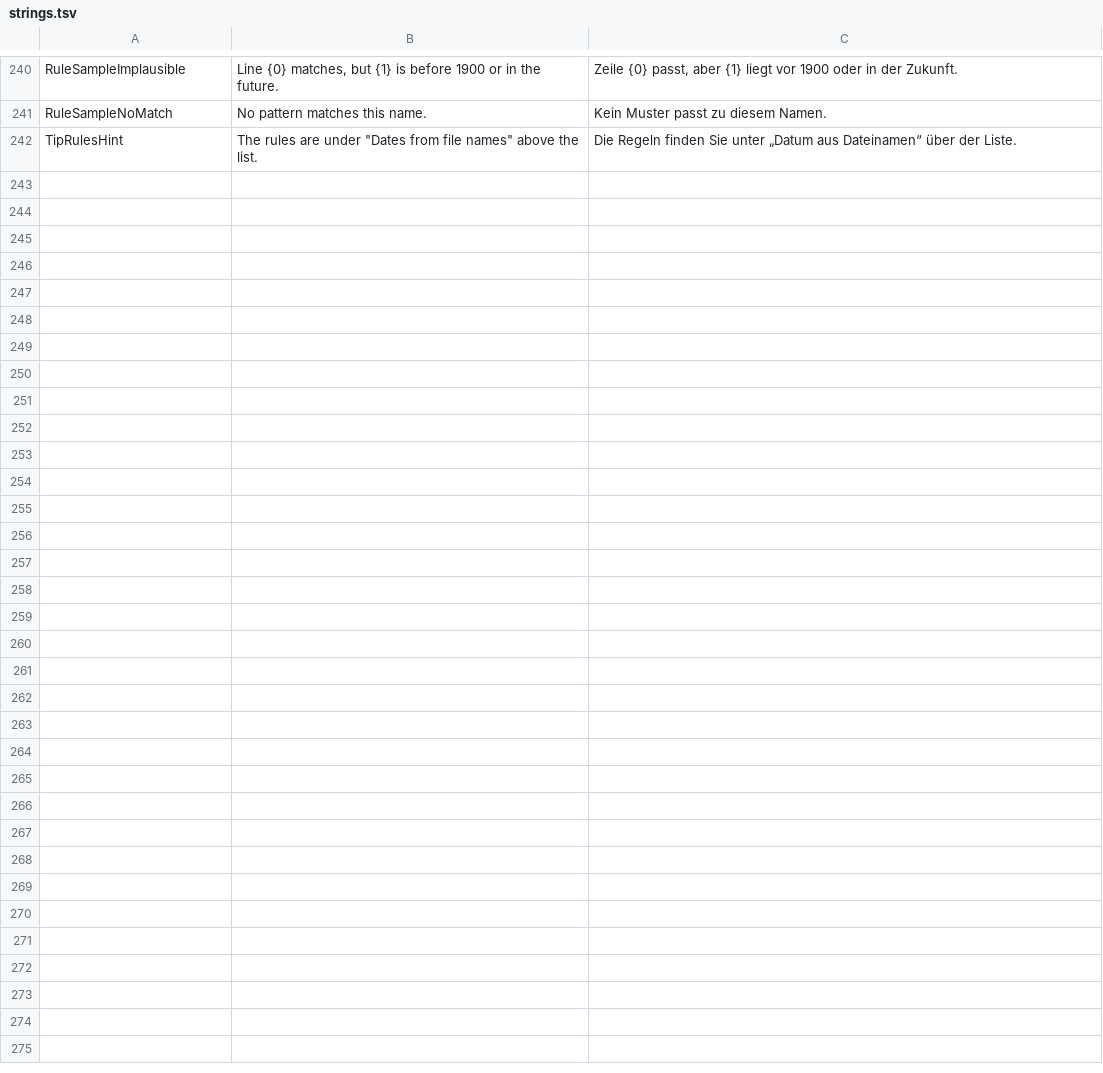
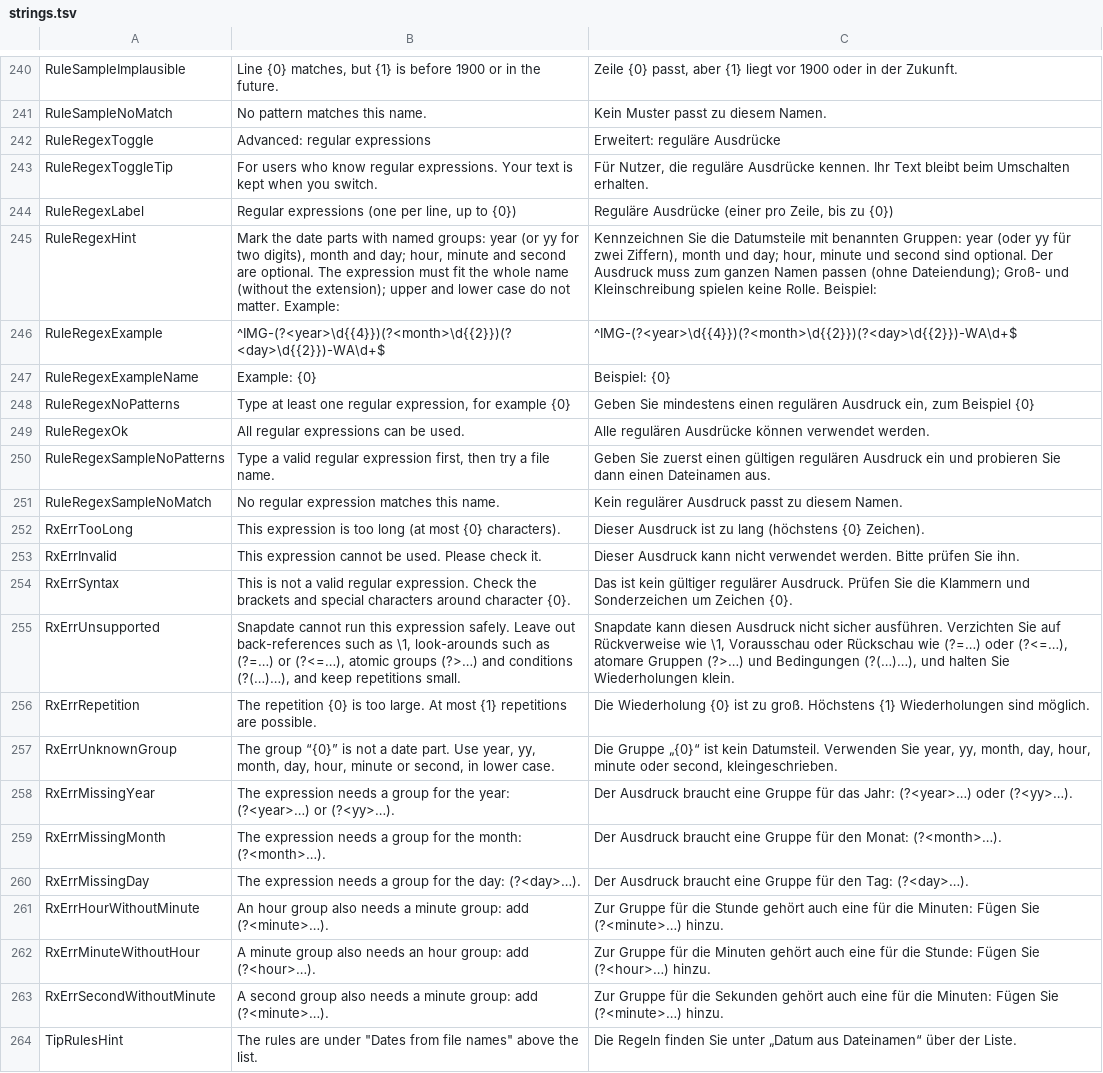
Before and after one commit to jannikjordan/snapdate, a TSV file: src/Snapdate.App/Localization/strings.tsv, drawn as a sheet; only a part is shown, gaps mark what is left out.

```diff
--- a/src/Snapdate.App/Localization/strings.tsv
+++ b/src/Snapdate.App/Localization/strings.tsv
@@ -241,2 +241,24 @@ RuleSampleImplausible	Line {0} matches, but {1} is before 1900 or in the future.
 RuleSampleNoMatch	No pattern matches this name.	Kein Muster passt zu diesem Namen.
+RuleRegexToggle	Advanced: regular expressions	Erweitert: reguläre Ausdrücke
+RuleRegexToggleTip	For users who know regular expressions. Your text is kept when you switch.	Für Nutzer, die reguläre Ausdrücke kennen. Ihr Text bleibt beim Umschalten erhalten.
+RuleRegexLabel	Regular expressions (one per line, up to {0})	Reguläre Ausdrücke (einer pro Zeile, bis zu {0})
+RuleRegexHint	Mark the date parts with named groups: year (or yy for two digits), month and day; hour, minute and second are optional. The expression must fit the whole name (without the extension); upper and lower case do not matter. Example:	Kennzeichnen Sie die Datumsteile mit benannten Gruppen: year (oder yy für zwei Ziffern), month und day; hour, minute und second sind optional. Der Ausdruck muss zum ganzen Namen passen (ohne Dateiendung); Groß- und Kleinschreibung spielen keine Rolle. Beispiel:
+RuleRegexExample	^IMG-(?<year>\d{{4}})(?<month>\d{{2}})(?<day>\d{{2}})-WA\d+$	^IMG-(?<year>\d{{4}})(?<month>\d{{2}})(?<day>\d{{2}})-WA\d+$
+RuleRegexExampleName	Example: {0}	Beispiel: {0}
+RuleRegexNoPatterns	Type at least one regular expression, for example {0}	Geben Sie mindestens einen regulären Ausdruck ein, zum Beispiel {0}
+RuleRegexOk	All regular expressions can be used.	Alle regulären Ausdrücke können verwendet werden.
+RuleRegexSampleNoPatterns	Type a valid regular expression first, then try a file name.	Geben Sie zuerst einen gültigen regulären Ausdruck ein und probieren Sie dann einen Dateinamen aus.
+RuleRegexSampleNoMatch	No regular expression matches this name.	Kein regulärer Ausdruck passt zu diesem Namen.
+RxErrTooLong	This expression is too long (at most {0} characters).	Dieser Ausdruck ist zu lang (höchstens {0} Zeichen).
+RxErrInvalid	This expression cannot be used. Please check it.	Dieser Ausdruck kann nicht verwendet werden. Bitte prüfen Sie ihn.
+RxErrSyntax	This is not a valid regular expression. Check the brackets and special characters around character {0}.	Das ist kein gültiger regulärer Ausdruck. Prüfen Sie die Klammern und Sonderzeichen um Zeichen {0}.
+RxErrUnsupported	Snapdate cannot run this expression safely. Leave out back-references such as \1, look-arounds such as (?=…) or (?<=…), atomic groups (?>…) and conditions (?(…)…), and keep repetitions small.	Snapdate kann diesen Ausdruck nicht sicher ausführen. Verzichten Sie auf Rückverweise wie \1, Vorausschau oder Rückschau wie (?=…) oder (?<=…), atomare Gruppen (?>…) und Bedingungen (?(…)…), und halten Sie Wiederholungen klein.
+RxErrRepetition	The repetition {0} is too large. At most {1} repetitions are possible.	Die Wiederholung {0} ist zu groß. Höchstens {1} Wiederholungen sind möglich.
+RxErrUnknownGroup	The group “{0}” is not a date part. Use year, yy, month, day, hour, minute or second, in lower case.	Die Gruppe „{0}“ ist kein Datumsteil. Verwenden Sie year, yy, month, day, hour, minute oder second, kleingeschrieben.
+RxErrMissingYear	The expression needs a group for the year: (?<year>…) or (?<yy>…).	Der Ausdruck braucht eine Gruppe für das Jahr: (?<year>…) oder (?<yy>…).
+RxErrMissingMonth	The expression needs a group for the month: (?<month>…).	Der Ausdruck braucht eine Gruppe für den Monat: (?<month>…).
+RxErrMissingDay	The expression needs a group for the day: (?<day>…).	Der Ausdruck braucht eine Gruppe für den Tag: (?<day>…).
+RxErrHourWithoutMinute	An hour group also needs a minute group: add (?<minute>…).	Zur Gruppe für die Stunde gehört auch eine für die Minuten: Fügen Sie (?<minute>…) hinzu.
+RxErrMinuteWithoutHour	A minute group also needs an hour group: add (?<hour>…).	Zur Gruppe für die Minuten gehört auch eine für die Stunde: Fügen Sie (?<hour>…) hinzu.
+RxErrSecondWithoutMinute	A second group also needs a minute group: add (?<minute>…).	Zur Gruppe für die Sekunden gehört auch eine für die Minuten: Fügen Sie (?<minute>…) hinzu.
 TipRulesHint	The rules are under "Dates from file names" above the list.	Die Regeln finden Sie unter „Datum aus Dateinamen“ über der Liste.
```
Also changed, not shown: 19 other files.
